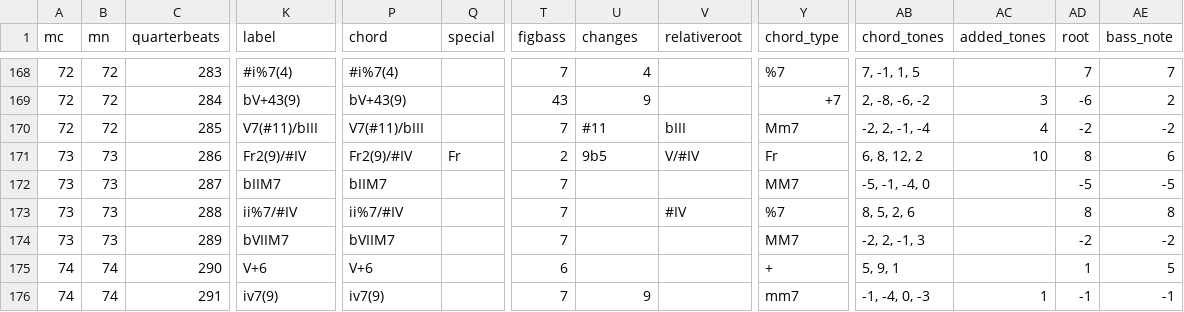
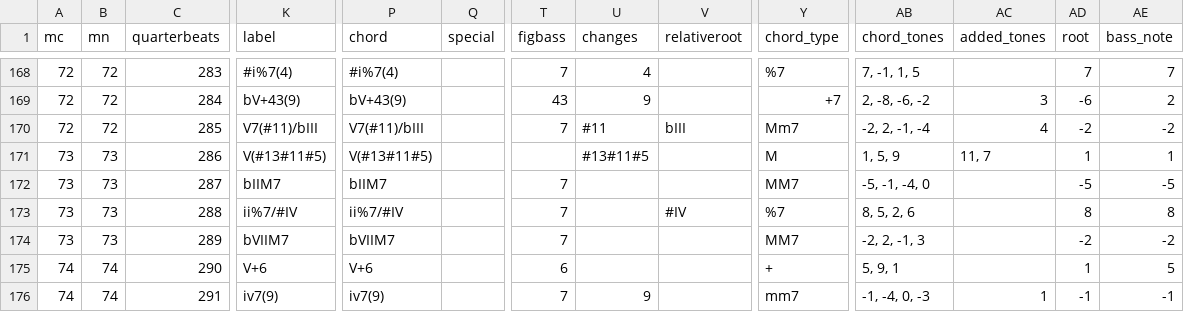
Before and after one commit to DCMLab/bartok_bagatelles, a TSV file: harmonies/op06n10.harmonies.tsv, drawn as a sheet; only a part is shown, gaps mark what is left out; the diff names each change by its address in the sheet, - before the commit and + after, or states it on an @@ line.

```diff
--- a/harmonies/op06n10.harmonies.tsv
+++ b/harmonies/op06n10.harmonies.tsv
-K171 (label): Fr2(9)/#IV
+K171 (label): V(#13#11#5)
-P171 (chord): Fr2(9)/#IV
+P171 (chord): V(#13#11#5)
-Q171 (special): Fr
+Q171 (special): (empty)
-T171 (figbass): 2
+T171 (figbass): (empty)
-U171 (changes): 9b5
+U171 (changes): #13#11#5
-V171 (relativeroot): V/#IV
+V171 (relativeroot): (empty)
-Y171 (chord_type): Fr
+Y171 (chord_type): M
-AB171 (chord_tones): 6, 8, 12, 2
+AB171 (chord_tones): 1, 5, 9
-AC171 (added_tones): 10
+AC171 (added_tones): 11, 7
-AD171 (root): 8
+AD171 (root): 1
-AE171 (bass_note): 6
+AE171 (bass_note): 1
```
Also changed, not shown: chords/op06n10.chords.tsv, reviewed/op06n10_reviewed.tsv, 4 other files.
